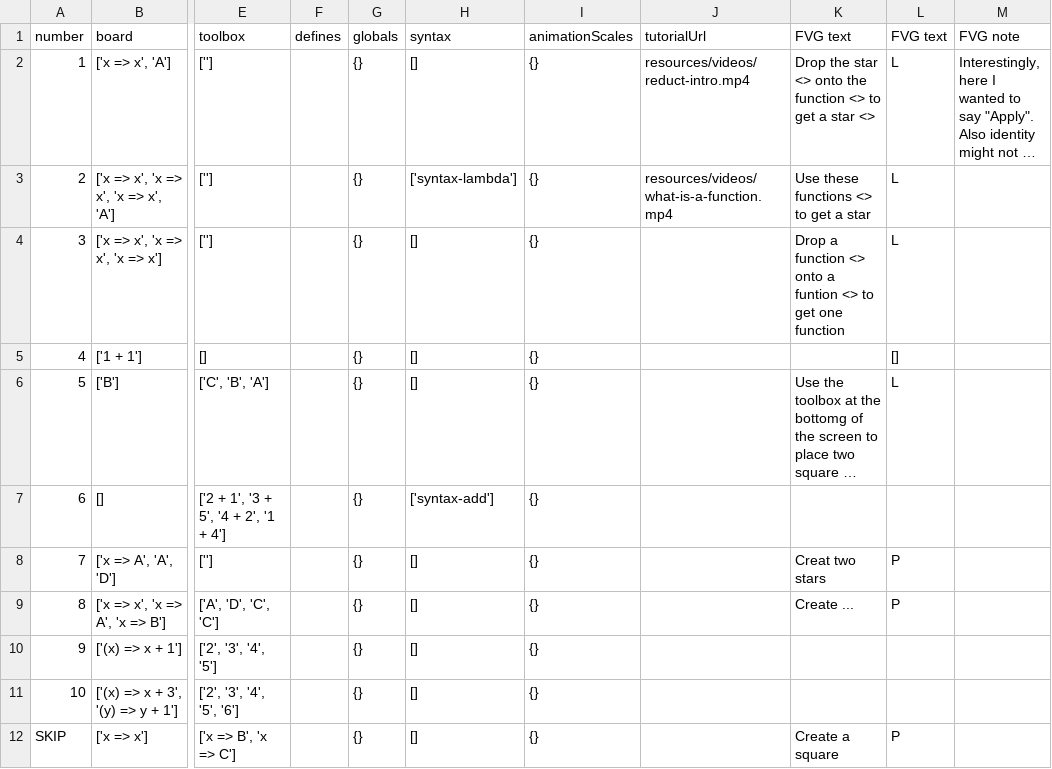
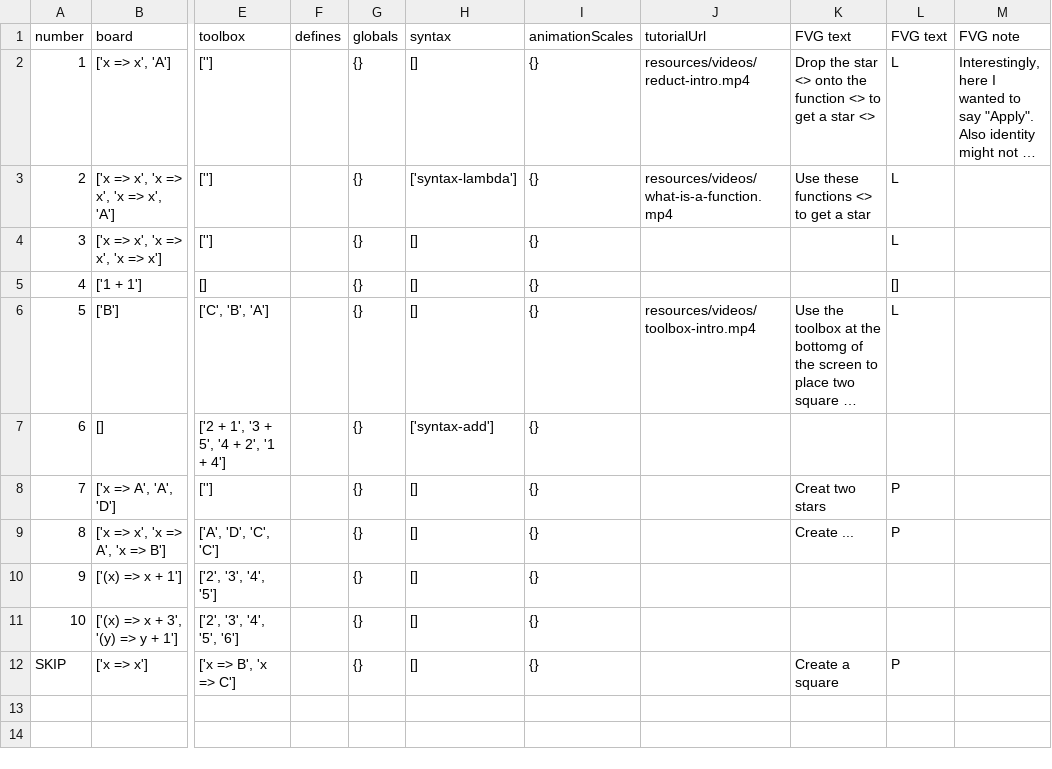
Before and after one commit to laptou/reduct, a CSV file: chapterutil/levels/functions.csv, drawn as a sheet; only a part is shown, gaps mark what is left out; long unchanged cells end in …; the diff names each change by its address in the sheet, - before the commit and + after, or states it on an @@ line.

Commit message:
Added a video to explain the toolbox

```diff
--- a/chapterutil/levels/functions.csv
+++ b/chapterutil/levels/functions.csv
-K4 (FVG text): Drop a function <> onto a funtion <> to get one function
+K4 (FVG text): (empty)
-J6 (tutorialUrl): (empty)
+J6 (tutorialUrl): resources/videos/toolbox-intro.mp4
```
Also changed, not shown: 6 other files.
